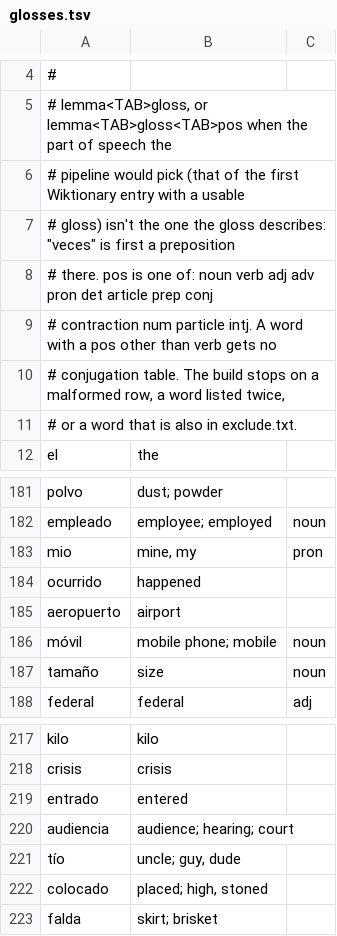
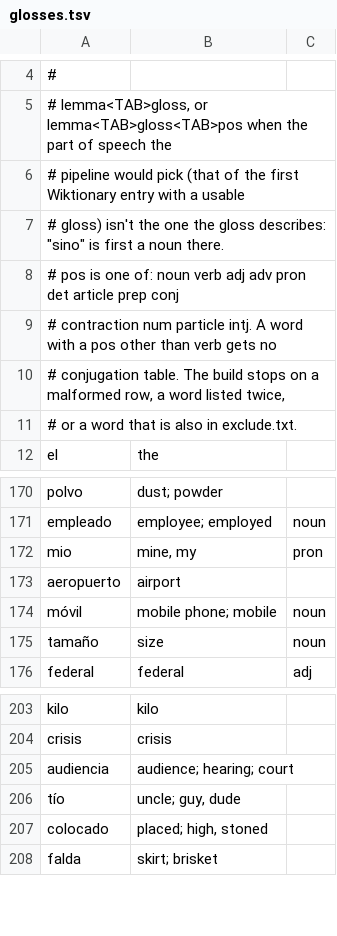
Before and after one commit to Tazwinator/Tilde, a TSV file: crates/tilde-pipeline/curation/glosses.tsv, drawn as a sheet; only a part is shown, gaps mark what is left out; the diff covers the shown part only.

```diff
--- a/crates/tilde-pipeline/curation/glosses.tsv
+++ b/crates/tilde-pipeline/curation/glosses.tsv
@@ -6,4 +6,4 @@
 # pipeline would pick (that of the first Wiktionary entry with a usable
-# gloss) isn't the one the gloss describes: "veces" is first a preposition
-# there. pos is one of: noun verb adj adv pron det article prep conj
+# gloss) isn't the one the gloss describes: "sino" is first a noun there.
+# pos is one of: noun verb adj adv pron det article prep conj
 # contraction num particle intj. A word with a pos other than verb gets no
@@ -183,3 +172,2 @@ empleado	employee; employed	noun
 mio	mine, my	pron
-ocurrido	happened
 aeropuerto	airport
@@ -218,3 +204,2 @@ kilo	kilo
 crisis	crisis
-entrado	entered
 audiencia	audience; hearing; court
```
Also changed, not shown: 1 added row and 15 removed rows elsewhere in this file, 2 other files.
